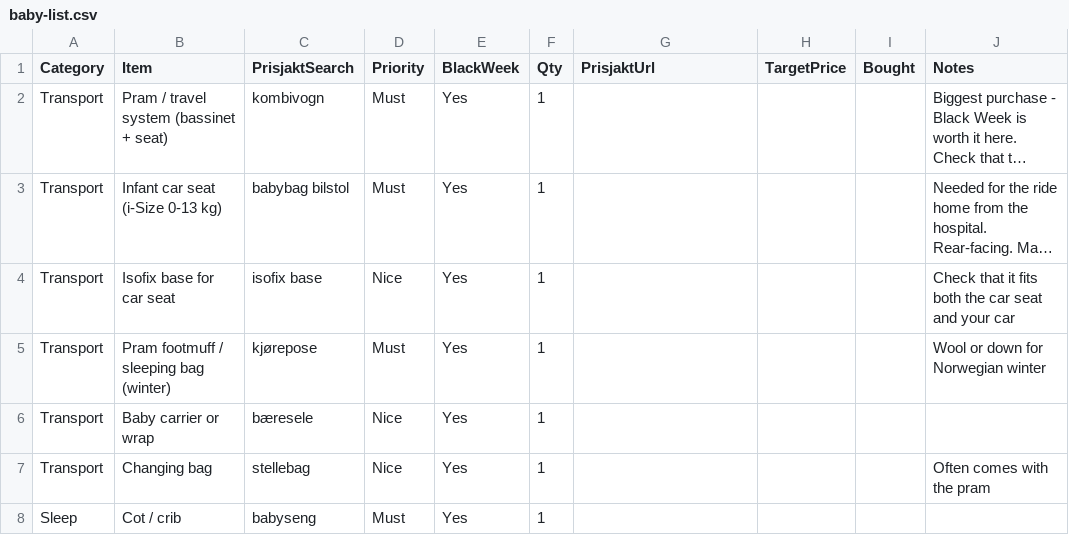
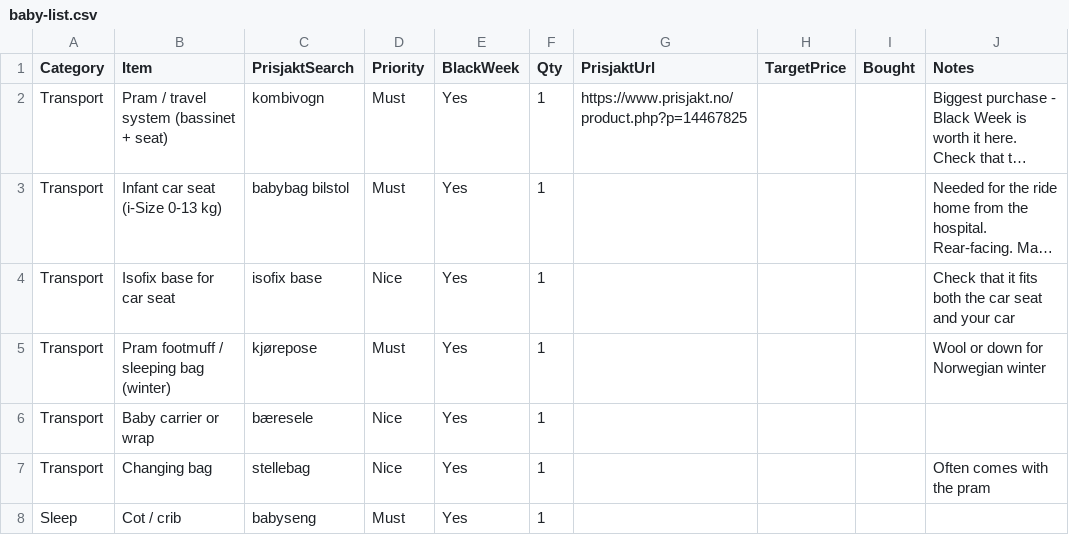
Before and after one commit to Kosarnm/Baby-equipments-price-list, a CSV file: baby-list.csv, drawn as a sheet; only a part is shown; long unchanged cells end in …; the diff names each change by its address in the sheet, - before the commit and + after, or states it on an @@ line.

```diff
--- a/baby-list.csv
+++ b/baby-list.csv
-G2 (PrisjaktUrl): (empty)
+G2 (PrisjaktUrl): https://www.prisjakt.no/product.php?p=14467825
```
